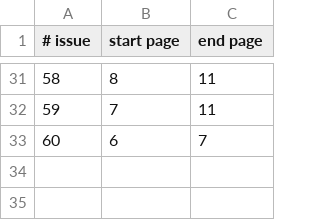
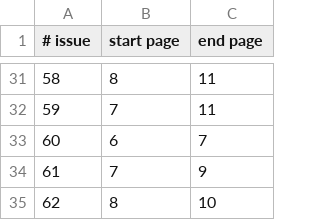
Before and after one commit to jabbalaci/Full-Circle-Magazine-Series, a CSV file: python.csv, drawn as a sheet; only a part is shown, gaps mark what is left out; the diff names each change by its address in the sheet, - before the commit and + after, or states it on an @@ line.

Commit message:
issue #62 added

```diff
--- a/python.csv
+++ b/python.csv
+row 34: 61 | 7 | 9
+row 35: 62 | 8 | 10
```
Also changed, not shown: 6 other files.
